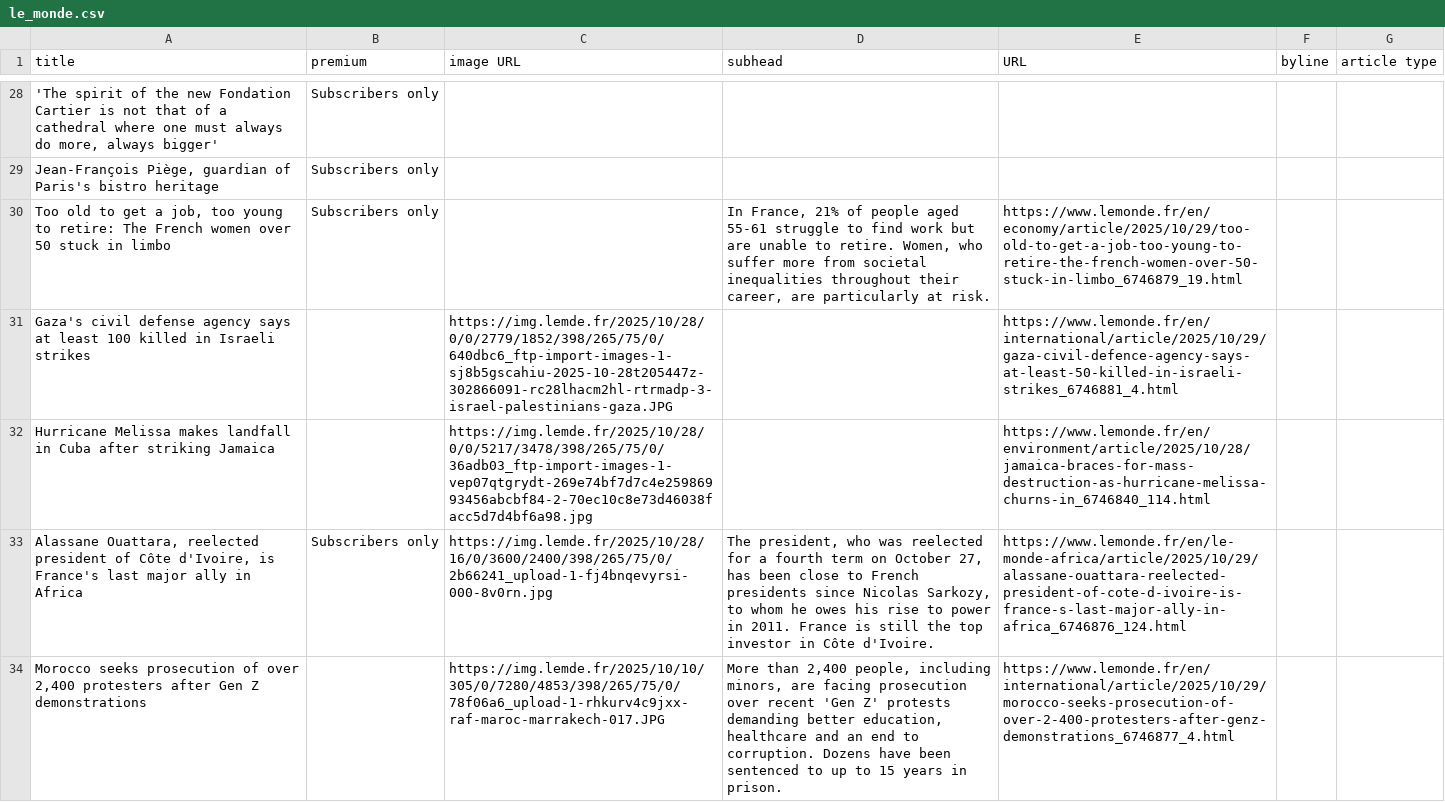
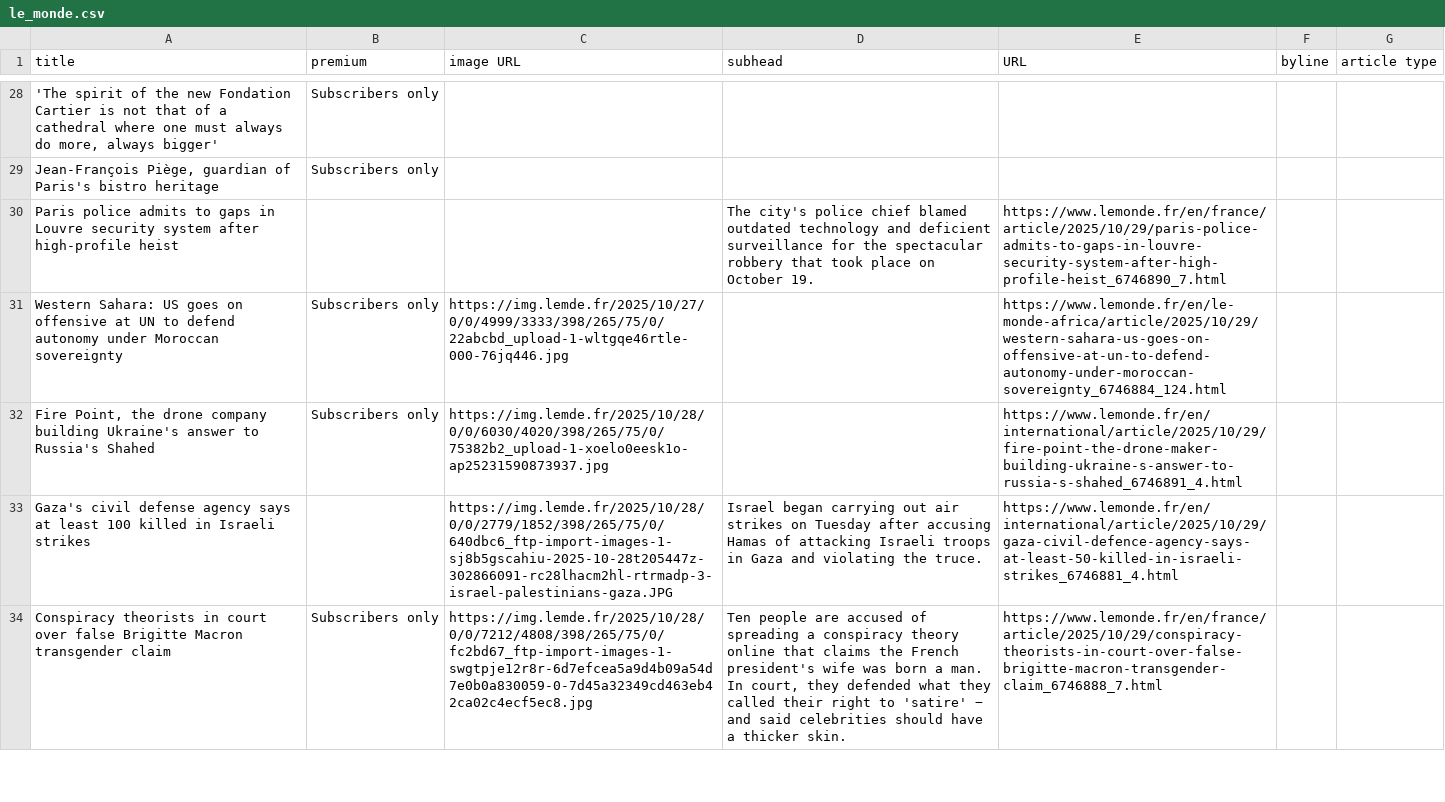
Before and after one commit to phillctw/Homework-7, a CSV file: le_monde.csv, drawn as a sheet; only a part is shown, gaps mark what is left out; removed rows and columns are numbered as before the commit, all else as after; the diff covers the shown part only; the diff names each change by its address in the sheet, - before the commit and + after, or states it on an @@ line.

```diff
--- a/le_monde.csv
+++ b/le_monde.csv
-row 30: Too old to get a job, too young to retire: The French women over 50 stuck in limbo | Subscribers only |  | In France, 21% of people aged 55-61 struggle to find work but are unable to retire. Women, who suffer more from societal inequalities throughout their career, are particularly at risk. | https://www.lemonde.fr/en/economy/article/2025/10/29/too-old-to-get-a-job-too-young-to-retire-the-french-women-over-50-stuck-in-limbo_6746879_19.html
+row 30: Paris police admits to gaps in Louvre security system after high-profile heist |  |  | The city's police chief blamed outdated technology and deficient surveillance for the spectacular robbery that took place on October 19. | https://www.lemonde.fr/en/france/article/2025/10/29/paris-police-admits-to-gaps-in-louvre-security-system-after-high-profile-heist_6746890_7.html
+row 31: Western Sahara: US goes on offensive at UN to defend autonomy under Moroccan sovereignty | Subscribers only | https://img.lemde.fr/2025/10/27/0/0/4999/3333/398/265/75/0/22abcbd_upload-1-wltgqe46rtle-000-76jq446.jpg |  | https://www.lemonde.fr/en/le-monde-africa/article/2025/10/29/western-sahara-us-goes-on-offensive-at-un-to-defend-autonomy-under-moroccan-sovereignty_6746884_124.html
+row 32: Fire Point, the drone company building Ukraine's answer to Russia's Shahed | Subscribers only | https://img.lemde.fr/2025/10/28/0/0/6030/4020/398/265/75/0/75382b2_upload-1-xoelo0eesk1o-ap25231590873937.jpg |  | https://www.lemonde.fr/en/international/article/2025/10/29/fire-point-the-drone-maker-building-ukraine-s-answer-to-russia-s-shahed_6746891_4.html
-D33 (subhead): (empty)
+D33 (subhead): Israel began carrying out air strikes on Tuesday after accusing Hamas of attacking Israeli troops in Gaza and violating the truce.
-row 32: Hurricane Melissa makes landfall in Cuba after striking Jamaica |  | https://img.lemde.fr/2025/10/28/0/0/5217/3478/398/265/75/0/36adb03_ftp-import-images-1-vep07qtgrydt-269e74bf7d7c4e25986993456abcbf84-2-70ec10c8e73d46038facc5d7d4bf6a98.jpg |  | https://www.lemonde.fr/en/environment/article/2025/10/28/jamaica-braces-for-mass-destruction-as-hurricane-melissa-churns-in_6746840_114.html
-A34 (title): Alassane Ouattara, reelected president of Côte d'Ivoire, is France's last major ally in Africa
+A34 (title): Conspiracy theorists in court over false Brigitte Macron transgender claim
-C34 (image URL): https://img.lemde.fr/2025/10/28/16/0/3600/2400/398/265/75/0/2b66241_upload-1-fj4bnqevyrsi-000-8v0rn.jpg
+C34 (image URL): https://img.lemde.fr/2025/10/28/0/0/7212/4808/398/265/75/0/fc2bd67_ftp-import-images-1-swgtpje12r8r-6d7efcea5a9d4b09a54d7e0b0a830059-0-7d45a32349cd463eb42ca02c4ecf5ec8.jpg
-D34 (subhead): The president, who was reelected for a fourth term on October 27, has been close to French presidents since Nicolas Sarkozy, to whom he owes his rise to power in 2011. France is still the top investor in Côte d'Ivoire.
+D34 (subhead): Ten people are accused of spreading a conspiracy theory online that claims the French president's wife was born a man. In court, they defended what they called their right to 'satire' − and said celebrities should have a thicker skin.
-E34 (URL): https://www.lemonde.fr/en/le-monde-africa/article/2025/10/29/alassane-ouattara-reelected-president-of-cote-d-ivoire-is-france-s-last-major-ally-in-africa_6746876_124.html
+E34 (URL): https://www.lemonde.fr/en/france/article/2025/10/29/conspiracy-theorists-in-court-over-false-brigitte-macron-transgender-claim_6746888_7.html
-row 34: Morocco seeks prosecution of over 2,400 protesters after Gen Z demonstrations |  | https://img.lemde.fr/2025/10/10/305/0/7280/4853/398/265/75/0/78f06a6_upload-1-rhkurv4c9jxx-raf-maroc-marrakech-017.JPG | More than 2,400 people, including minors, are facing prosecution over recent 'Gen Z' protests demanding better education, healthcare and an end to corruption. Dozens have been sentenced to up to 15 years in prison. | https://www.lemonde.fr/en/international/article/2025/10/29/morocco-seeks-prosecution-of-over-2-400-protesters-after-genz-demonstrations_6746877_4.html
```
Also changed, not shown: 13 added rows, 13 removed rows, 1 moved row and 12 edited cells elsewhere in this file.
